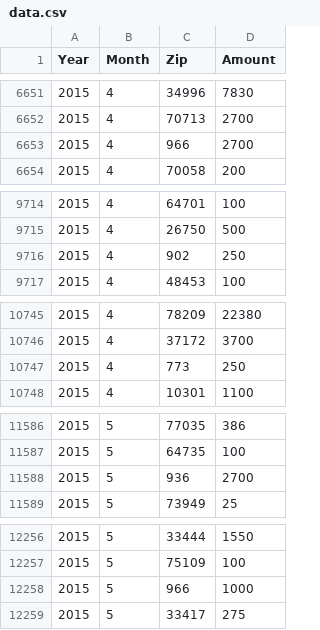
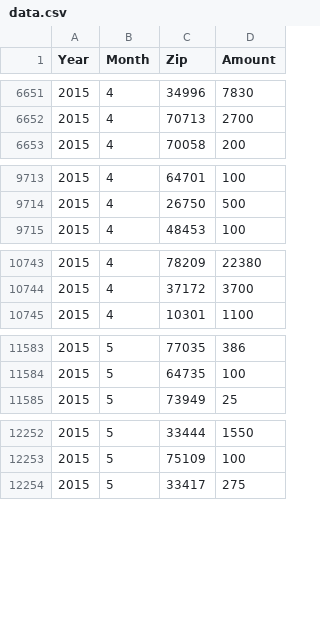
Before and after one commit to jessmartin/neo4j-hack, a CSV file: data.csv, drawn as a sheet; only a part is shown, gaps mark what is left out; the diff covers the shown part only; the diff names each change by its address in the sheet, - before the commit and + after, or states it on an @@ line.

Commit message:
Filter the data again

```diff
--- a/data.csv
+++ b/data.csv
-row 6653: 2015 | 4 | 966 | 2700
-row 9716: 2015 | 4 | 902 | 250
-row 10747: 2015 | 4 | 773 | 250
-row 11588: 2015 | 5 | 936 | 2700
-row 12258: 2015 | 5 | 966 | 1000
```
Also changed, not shown: 14 removed rows elsewhere in this file.
